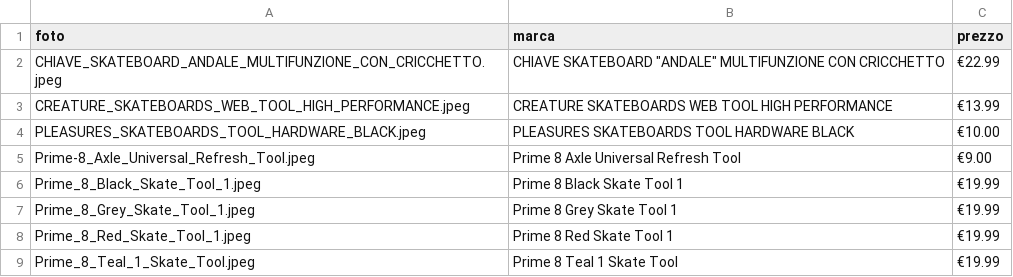
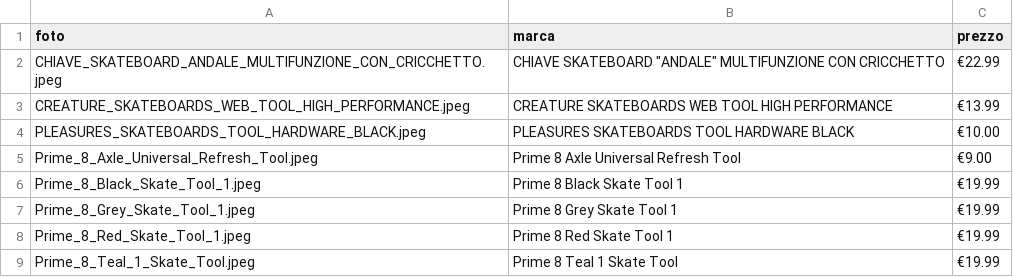
Before and after one commit to livio20/skateproject, a CSV file: static/csv/tool.csv, drawn as a sheet.

```diff
--- a/static/csv/tool.csv
+++ b/static/csv/tool.csv
@@ -4,3 +4,3 @@ CREATURE_SKATEBOARDS_WEB_TOOL_HIGH_PERFORMANCE.jpeg,CREATURE SKATEBOARDS WEB TOO
 PLEASURES_SKATEBOARDS_TOOL_HARDWARE_BLACK.jpeg,PLEASURES SKATEBOARDS TOOL HARDWARE BLACK,€10.00
-Prime-8_Axle_Universal_Refresh_Tool.jpeg,Prime 8 Axle Universal Refresh Tool,€9.00
+Prime_8_Axle_Universal_Refresh_Tool.jpeg,Prime 8 Axle Universal Refresh Tool,€9.00
 Prime_8_Black_Skate_Tool_1.jpeg,Prime 8 Black Skate Tool 1,€19.99
```
Also changed, not shown: static/csv/grip.csv, static/csv/hardware.csv, 4 other files.
